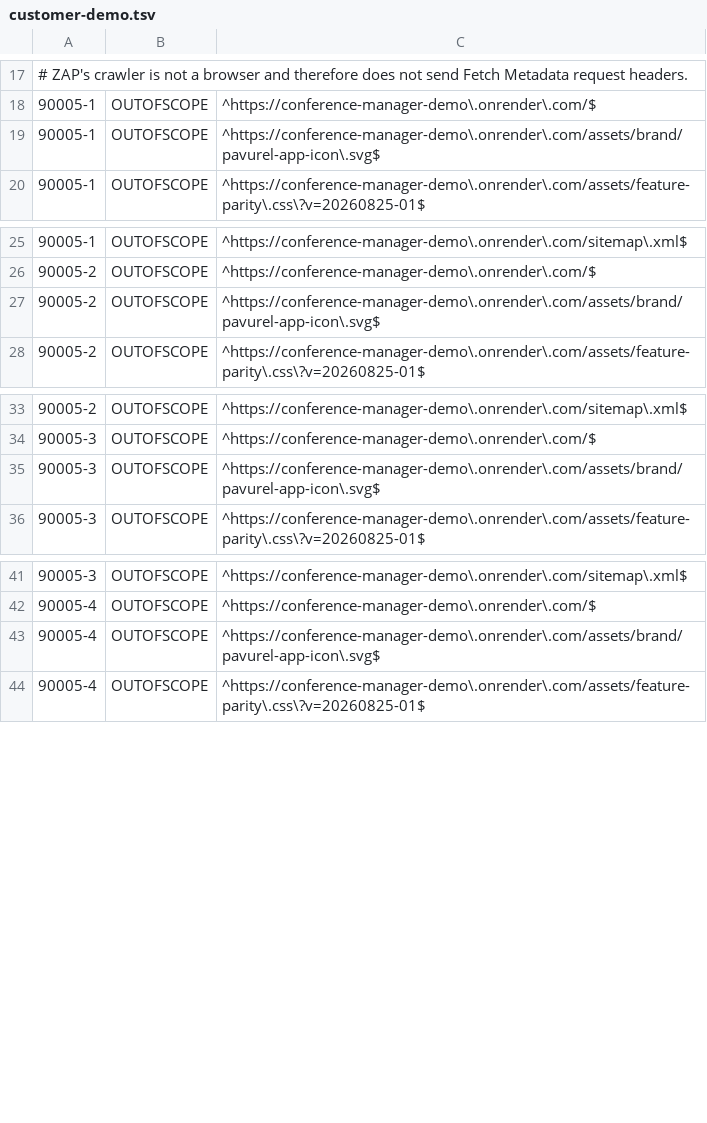
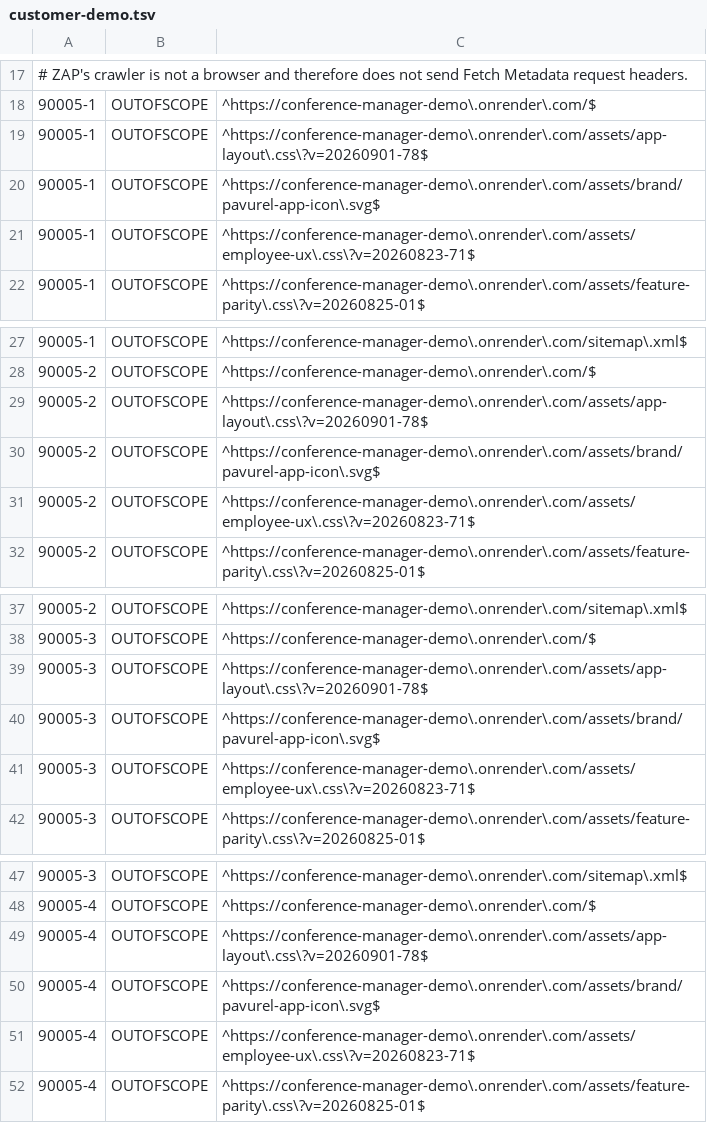
Before and after one commit to floriankreutzer/conference-manager, a TSV file: .zap/customer-demo.tsv, drawn as a sheet; only a part is shown, gaps mark what is left out.

Commit message:
fix(dast): cover observed customer shell styles

```diff
--- a/.zap/customer-demo.tsv
+++ b/.zap/customer-demo.tsv
@@ -18,3 +18,5 @@
 90005-1	OUTOFSCOPE	^https://conference-manager-demo\.onrender\.com/$
+90005-1	OUTOFSCOPE	^https://conference-manager-demo\.onrender\.com/assets/app-layout\.css\?v=20260901-78$
 90005-1	OUTOFSCOPE	^https://conference-manager-demo\.onrender\.com/assets/brand/pavurel-app-icon\.svg$
+90005-1	OUTOFSCOPE	^https://conference-manager-demo\.onrender\.com/assets/employee-ux\.css\?v=20260823-71$
 90005-1	OUTOFSCOPE	^https://conference-manager-demo\.onrender\.com/assets/feature-parity\.css\?v=20260825-01$
@@ -26,3 +28,5 @@
 90005-2	OUTOFSCOPE	^https://conference-manager-demo\.onrender\.com/$
+90005-2	OUTOFSCOPE	^https://conference-manager-demo\.onrender\.com/assets/app-layout\.css\?v=20260901-78$
 90005-2	OUTOFSCOPE	^https://conference-manager-demo\.onrender\.com/assets/brand/pavurel-app-icon\.svg$
+90005-2	OUTOFSCOPE	^https://conference-manager-demo\.onrender\.com/assets/employee-ux\.css\?v=20260823-71$
 90005-2	OUTOFSCOPE	^https://conference-manager-demo\.onrender\.com/assets/feature-parity\.css\?v=20260825-01$
@@ -34,3 +38,5 @@
 90005-3	OUTOFSCOPE	^https://conference-manager-demo\.onrender\.com/$
+90005-3	OUTOFSCOPE	^https://conference-manager-demo\.onrender\.com/assets/app-layout\.css\?v=20260901-78$
 90005-3	OUTOFSCOPE	^https://conference-manager-demo\.onrender\.com/assets/brand/pavurel-app-icon\.svg$
+90005-3	OUTOFSCOPE	^https://conference-manager-demo\.onrender\.com/assets/employee-ux\.css\?v=20260823-71$
 90005-3	OUTOFSCOPE	^https://conference-manager-demo\.onrender\.com/assets/feature-parity\.css\?v=20260825-01$
@@ -42,3 +48,5 @@
 90005-4	OUTOFSCOPE	^https://conference-manager-demo\.onrender\.com/$
+90005-4	OUTOFSCOPE	^https://conference-manager-demo\.onrender\.com/assets/app-layout\.css\?v=20260901-78$
 90005-4	OUTOFSCOPE	^https://conference-manager-demo\.onrender\.com/assets/brand/pavurel-app-icon\.svg$
+90005-4	OUTOFSCOPE	^https://conference-manager-demo\.onrender\.com/assets/employee-ux\.css\?v=20260823-71$
 90005-4	OUTOFSCOPE	^https://conference-manager-demo\.onrender\.com/assets/feature-parity\.css\?v=20260825-01$
```
Also changed, not shown: .zap/customer-demo-summary.tsv.
